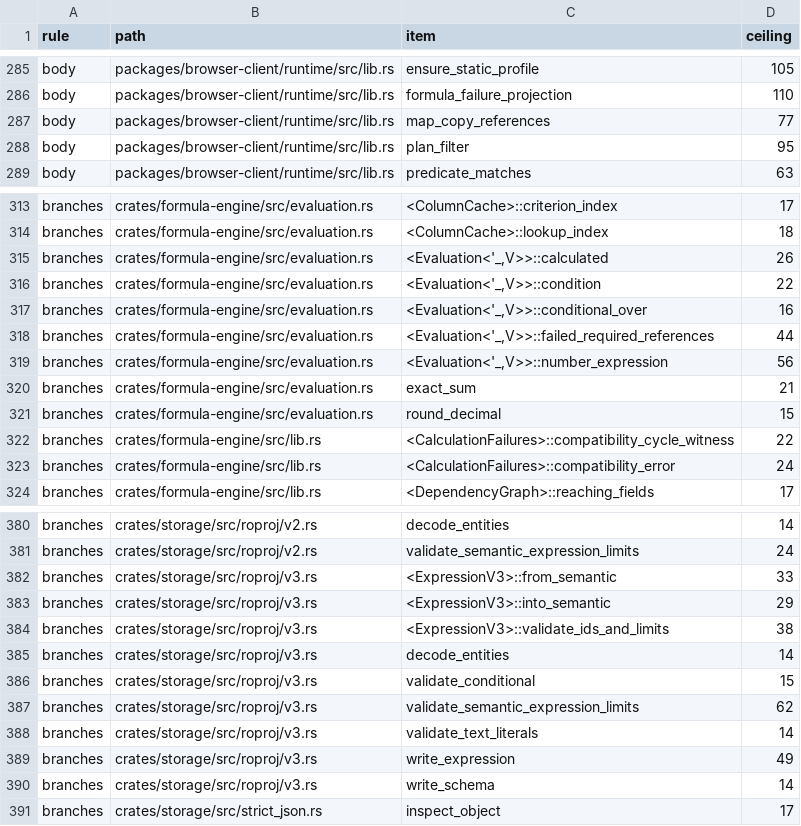
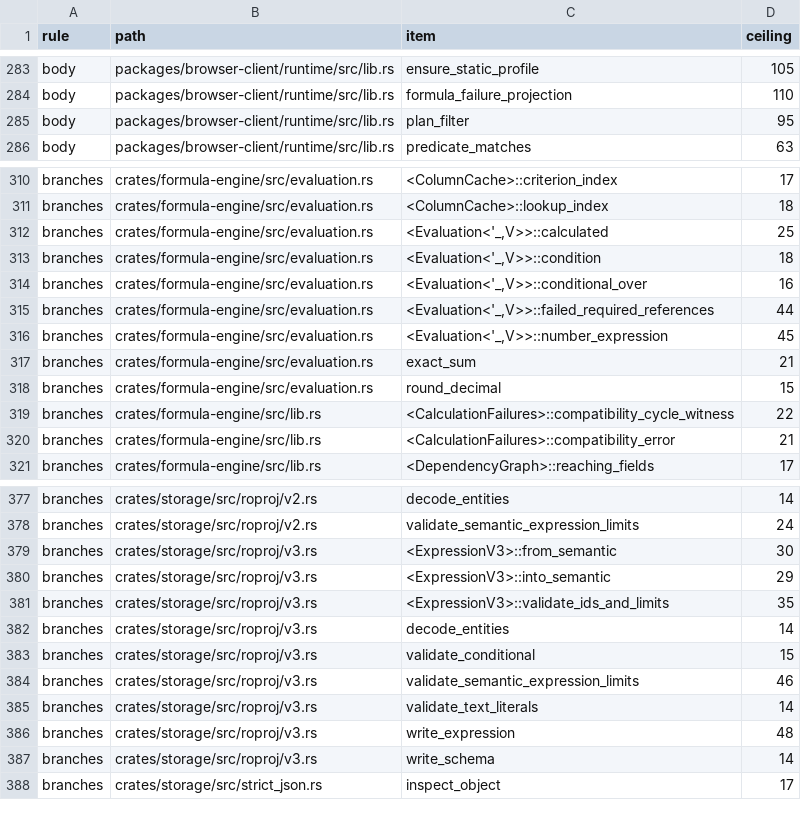
Before and after one commit to nurockplayer/tachiko-work, a TSV file: scripts/clean-code-baseline.tsv, drawn as a sheet; only a part is shown, gaps mark what is left out; the diff covers the shown part only.

Commit message:
Persist deleted row references in Auto formulas (#1015)
* Persist deleted row references in Auto formulas (#979)

* Pass the row-delete request bytes directly in the XLSX test

* Fix deleted-reference release and MSRV checks

* Sync formula engine line count in Clean Code baseline

* Retain deleted-reference formulas in XLSX export

* Preserve direct v2 conditional aggregate diagnostics

* Encode deleted references in portable conformance records

* Propagate deleted text lookup keys as reference errors

* Admit deleted lookup keys in formula preflight

* Keep grouped-sum assertions exact under Clippy

* Keep runtime unit float assertions exact under Clippy

```diff
--- a/scripts/clean-code-baseline.tsv
+++ b/scripts/clean-code-baseline.tsv
@@ -286,3 +284,2 @@ body	packages/browser-client/runtime/src/lib.rs	ensure_static_profile	105
 body	packages/browser-client/runtime/src/lib.rs	formula_failure_projection	110
-body	packages/browser-client/runtime/src/lib.rs	map_copy_references	77
 body	packages/browser-client/runtime/src/lib.rs	plan_filter	95
@@ -314,7 +311,7 @@ branches	crates/formula-engine/src/evaluation.rs	<ColumnCache>::criterion_index
 branches	crates/formula-engine/src/evaluation.rs	<ColumnCache>::lookup_index	18
-branches	crates/formula-engine/src/evaluation.rs	<Evaluation<'_,V>>::calculated	26
-branches	crates/formula-engine/src/evaluation.rs	<Evaluation<'_,V>>::condition	22
+branches	crates/formula-engine/src/evaluation.rs	<Evaluation<'_,V>>::calculated	25
+branches	crates/formula-engine/src/evaluation.rs	<Evaluation<'_,V>>::condition	18
 branches	crates/formula-engine/src/evaluation.rs	<Evaluation<'_,V>>::conditional_over	16
 branches	crates/formula-engine/src/evaluation.rs	<Evaluation<'_,V>>::failed_required_references	44
-branches	crates/formula-engine/src/evaluation.rs	<Evaluation<'_,V>>::number_expression	56
+branches	crates/formula-engine/src/evaluation.rs	<Evaluation<'_,V>>::number_expression	45
 branches	crates/formula-engine/src/evaluation.rs	exact_sum	21
@@ -322,3 +319,3 @@ branches	crates/formula-engine/src/evaluation.rs	round_decimal	15
 branches	crates/formula-engine/src/lib.rs	<CalculationFailures>::compatibility_cycle_witness	22
-branches	crates/formula-engine/src/lib.rs	<CalculationFailures>::compatibility_error	24
+branches	crates/formula-engine/src/lib.rs	<CalculationFailures>::compatibility_error	21
 branches	crates/formula-engine/src/lib.rs	<DependencyGraph>::reaching_fields	17
@@ -381,10 +378,10 @@ branches	crates/storage/src/roproj/v2.rs	decode_entities	14
 branches	crates/storage/src/roproj/v2.rs	validate_semantic_expression_limits	24
-branches	crates/storage/src/roproj/v3.rs	<ExpressionV3>::from_semantic	33
+branches	crates/storage/src/roproj/v3.rs	<ExpressionV3>::from_semantic	30
 branches	crates/storage/src/roproj/v3.rs	<ExpressionV3>::into_semantic	29
-branches	crates/storage/src/roproj/v3.rs	<ExpressionV3>::validate_ids_and_limits	38
+branches	crates/storage/src/roproj/v3.rs	<ExpressionV3>::validate_ids_and_limits	35
 branches	crates/storage/src/roproj/v3.rs	decode_entities	14
 branches	crates/storage/src/roproj/v3.rs	validate_conditional	15
-branches	crates/storage/src/roproj/v3.rs	validate_semantic_expression_limits	62
+branches	crates/storage/src/roproj/v3.rs	validate_semantic_expression_limits	46
 branches	crates/storage/src/roproj/v3.rs	validate_text_literals	14
-branches	crates/storage/src/roproj/v3.rs	write_expression	49
+branches	crates/storage/src/roproj/v3.rs	write_expression	48
 branches	crates/storage/src/roproj/v3.rs	write_schema	14
```
Also changed, not shown: 3 removed rows and 26 edited cells elsewhere in this file, 27 other files.
